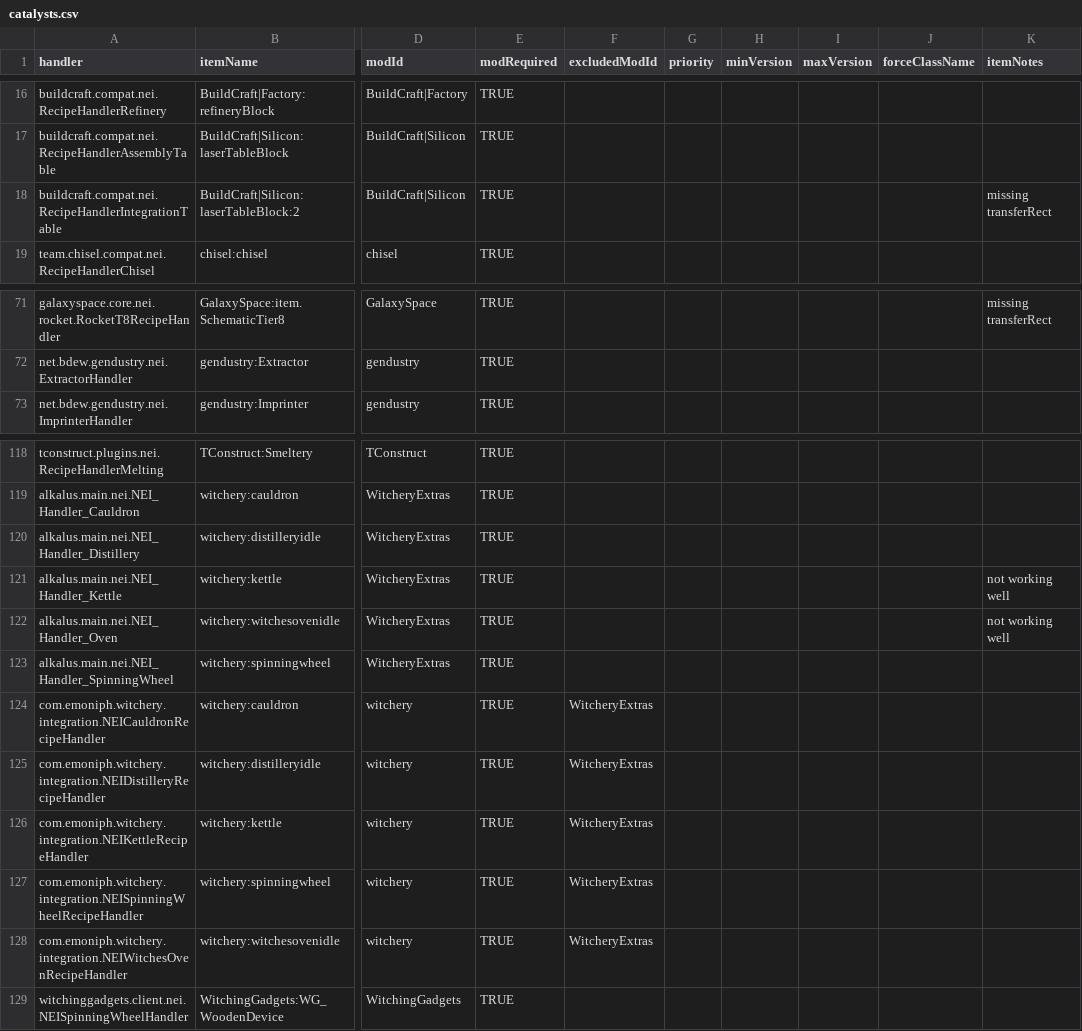
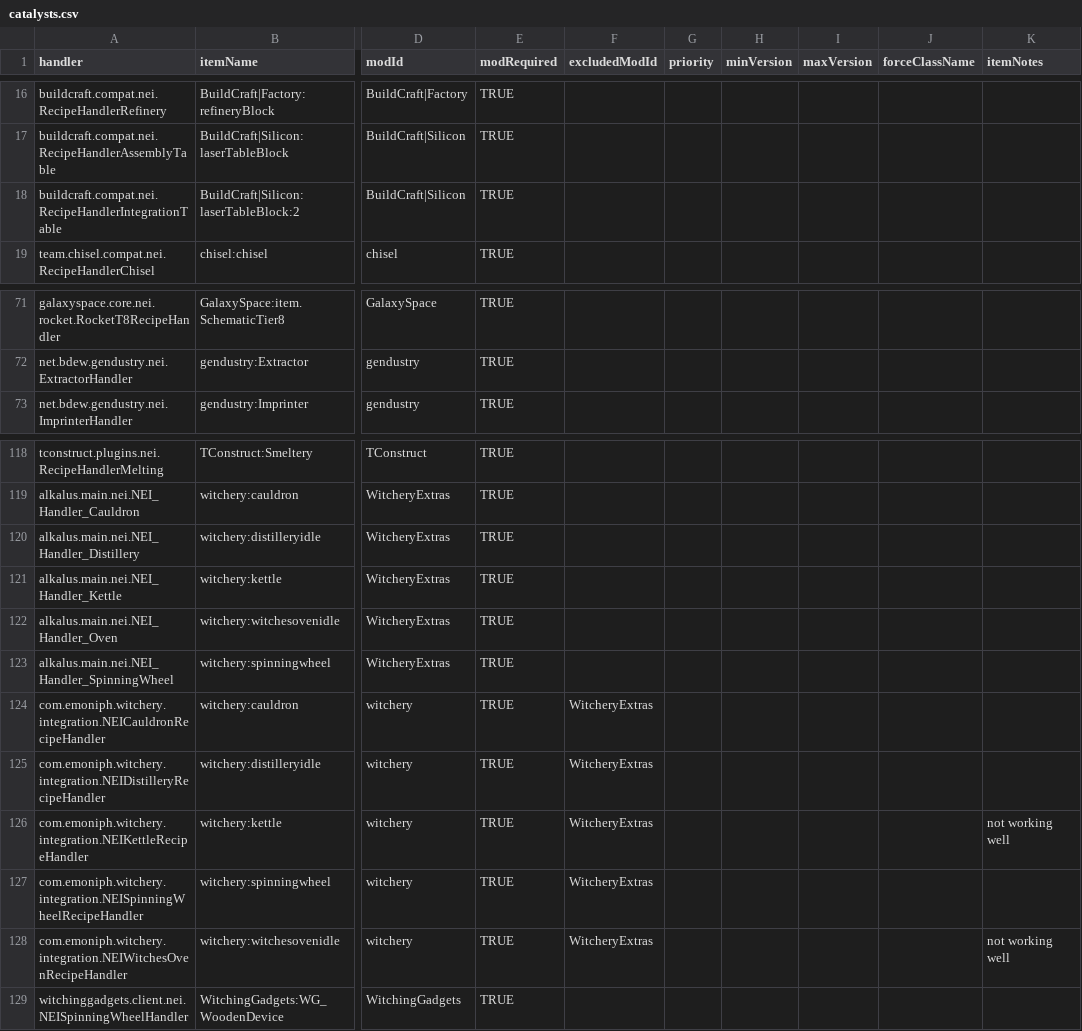
Before and after one commit to GTNewHorizons/NotEnoughItems, a CSV file: src/main/resources/assets/nei/csv/catalysts.csv, drawn as a sheet; only a part is shown, gaps mark what is left out; the diff covers the shown part only; the diff names each change by its address in the sheet, - before the commit and + after, or states it on an @@ line.

```diff
--- a/src/main/resources/assets/nei/csv/catalysts.csv
+++ b/src/main/resources/assets/nei/csv/catalysts.csv
-K18 (itemNotes): missing transferRect
+K18 (itemNotes): (empty)
-K71 (itemNotes): missing transferRect
+K71 (itemNotes): (empty)
-K121:K122 (itemNotes): not working well
+K121:K122 (itemNotes): (empty)
-K126 (itemNotes): (empty)
+K126 (itemNotes): not working well
-K128 (itemNotes): (empty)
+K128 (itemNotes): not working well
```
Also changed, not shown: 27 edited cells elsewhere in this file.
